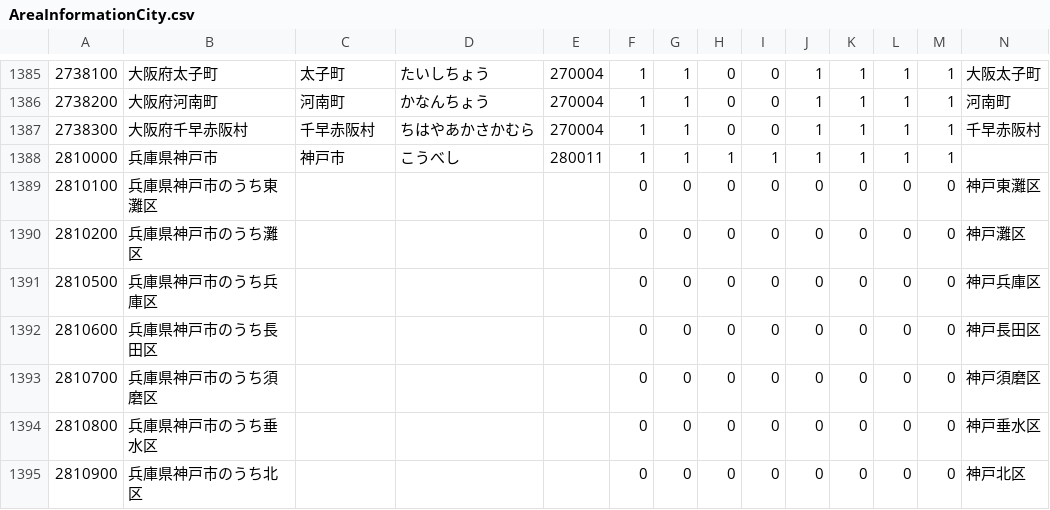
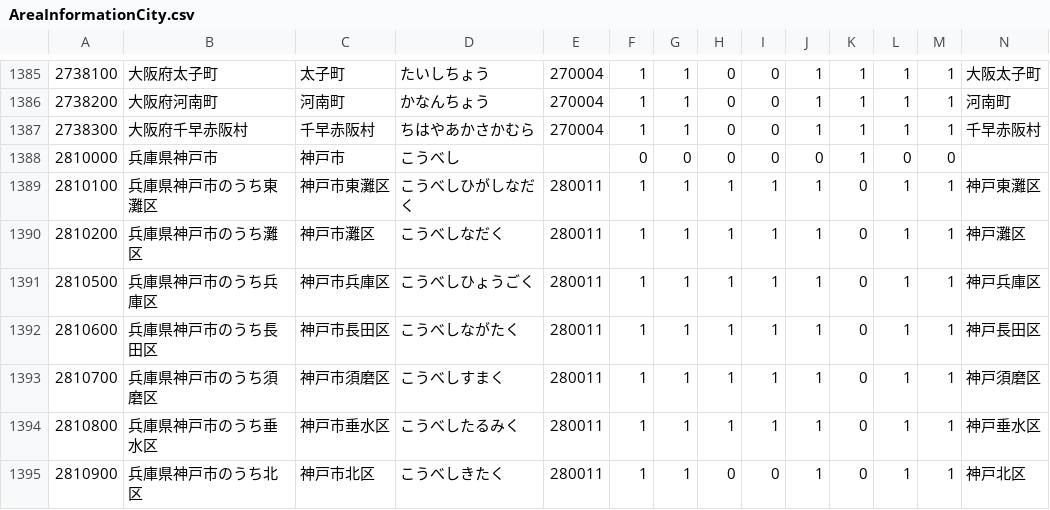
Before and after one commit to ingen084/jma-code-dictionary, a CSV file: csv/AreaInformationCity.csv, drawn as a sheet; only a part is shown, gaps mark what is left out; the diff covers the shown part only; the diff names each change by its address in the sheet, - before the commit and + after, or states it on an @@ line.

Commit message:
Update 2025.10.16

```diff
--- a/csv/AreaInformationCity.csv
+++ b/csv/AreaInformationCity.csv
-E1388: 280011
+E1388: (empty)
-F1388: 1
+F1388: 0
-G1388: 1
+G1388: 0
-H1388: 1
+H1388: 0
-I1388: 1
+I1388: 0
-J1388: 1
+J1388: 0
-L1388: 1
+L1388: 0
-M1388: 1
+M1388: 0
-C1389: (empty)
+C1389: 神戸市東灘区
-D1389: (empty)
+D1389: こうべしひがしなだく
-E1389:E1395: (empty)
+E1389:E1395: 280011
-F1389:F1395: 0
+F1389:F1395: 1
-G1389:G1395: 0
+G1389:G1395: 1
-H1389:H1394: 0
+H1389:H1394: 1
-I1389:I1394: 0
+I1389:I1394: 1
-J1389:J1395: 0
+J1389:J1395: 1
-L1389:L1395: 0
+L1389:L1395: 1
-M1389:M1395: 0
+M1389:M1395: 1
-C1390: (empty)
+C1390: 神戸市灘区
-D1390: (empty)
+D1390: こうべしなだく
-C1391: (empty)
+C1391: 神戸市兵庫区
-D1391: (empty)
+D1391: こうべしひょうごく
-C1392: (empty)
+C1392: 神戸市長田区
-D1392: (empty)
+D1392: こうべしながたく
-C1393: (empty)
+C1393: 神戸市須磨区
-D1393: (empty)
+D1393: こうべしすまく
-C1394: (empty)
+C1394: 神戸市垂水区
-D1394: (empty)
+D1394: こうべしたるみく
-C1395: (empty)
+C1395: 神戸市北区
-D1395: (empty)
+D1395: こうべしきたく
```
Also changed, not shown: 18 edited cells elsewhere in this file.
